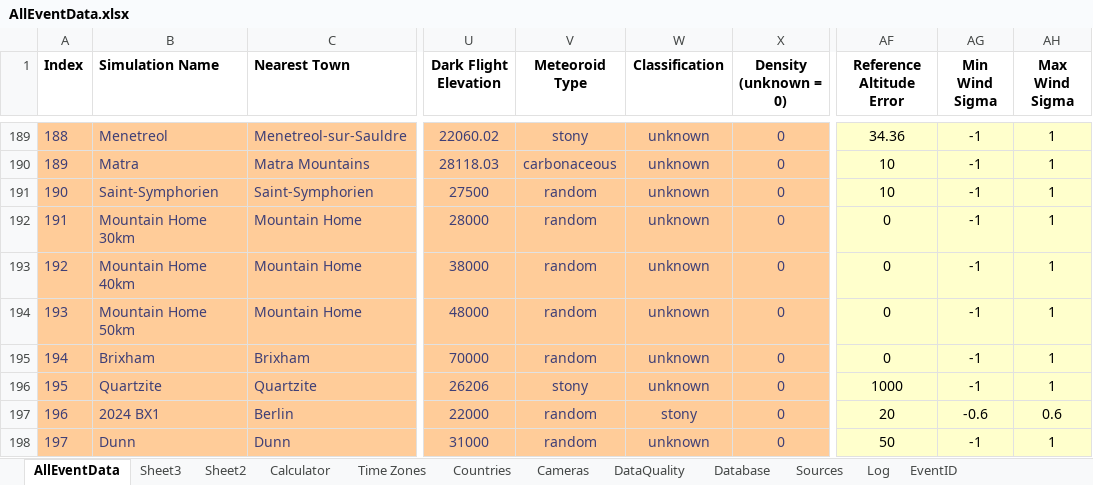
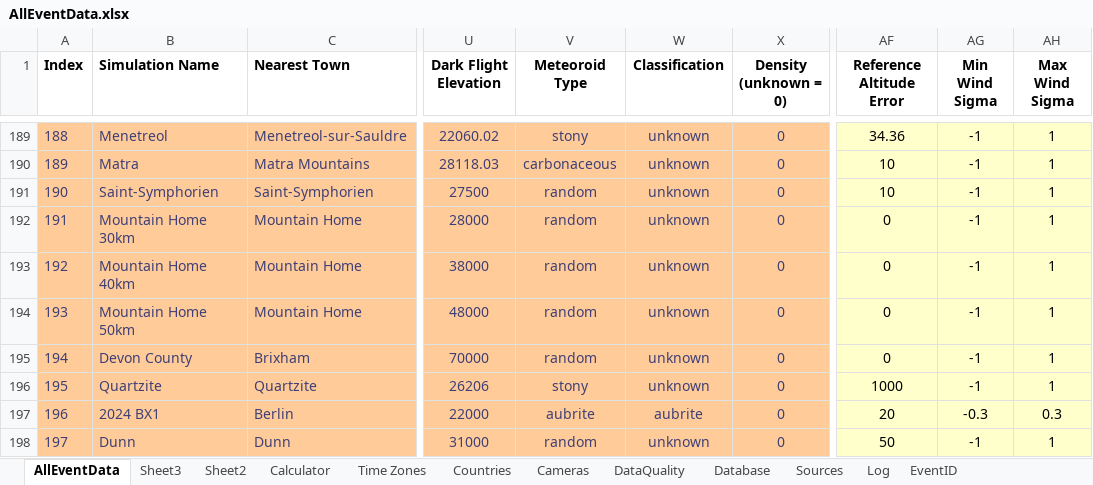
Before and after one commit to strewnify/strewnlab, an Excel workbook: AllEventData.xlsx, sheet AllEventData, drawn as a sheet; only a part is shown, gaps mark what is left out; values as stored, in another font and other column widths than the file's, no borders; the diff names each change by its address in the sheet, - before the commit and + after, or states it on an @@ line.

```diff
--- a/AllEventData.xlsx (sheet AllEventData)
+++ b/AllEventData.xlsx (sheet AllEventData)
-B195 (Simulation Name): Brixham
+B195 (Simulation Name): Devon County
-V197 (Meteoroid Type): random
+V197 (Meteoroid Type): aubrite
-W197 (Classification): stony
+W197 (Classification): aubrite
-AG197 (Min Wind Sigma): -0.6
+AG197 (Min Wind Sigma): -0.3
-AH197 (Max Wind Sigma): 0.6
+AH197 (Max Wind Sigma): 0.3
```
Also changed, not shown: 46 other files.
